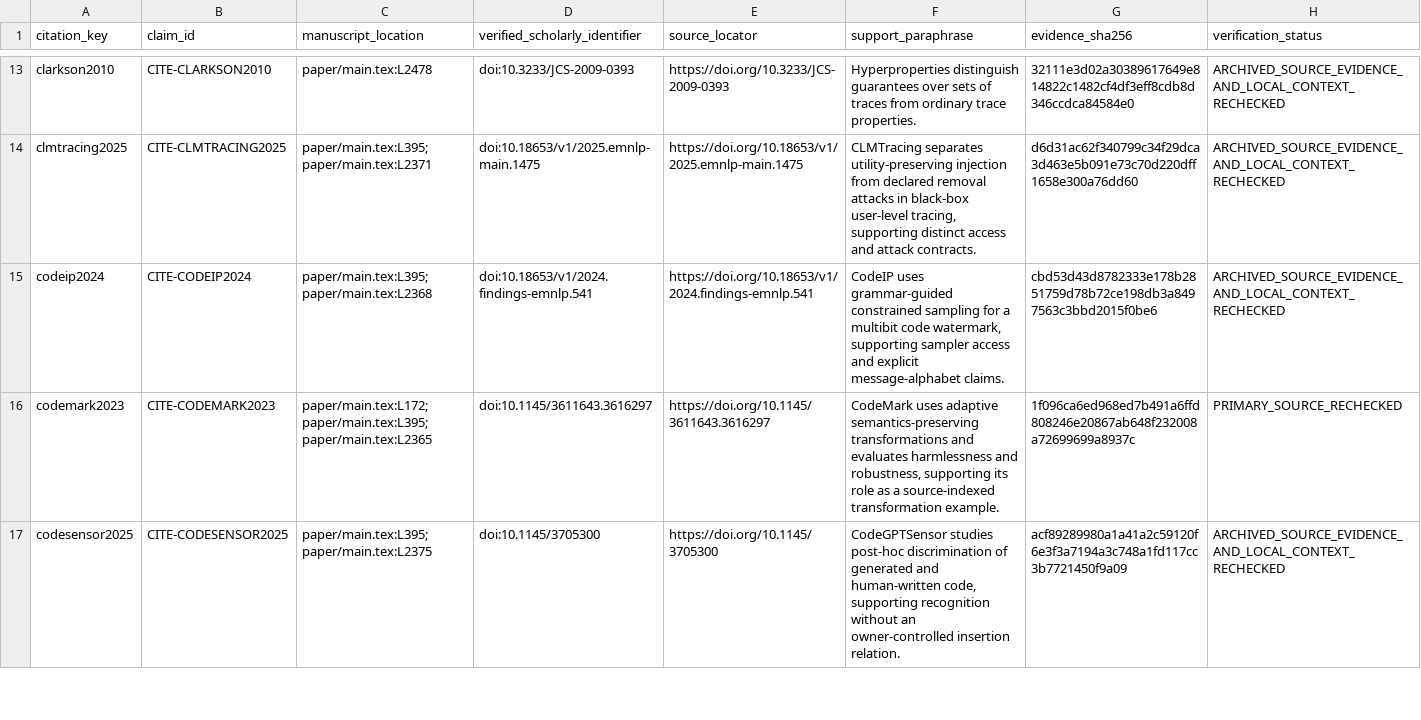
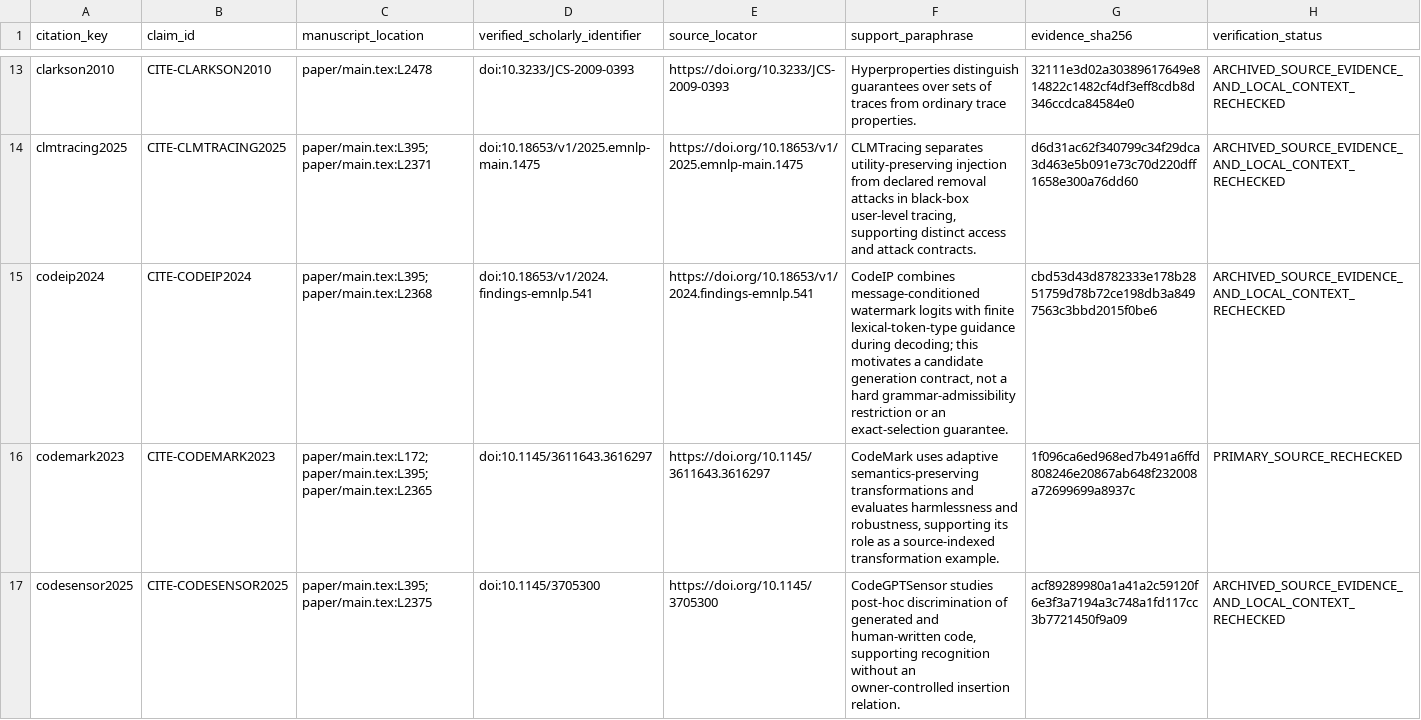
Before and after one commit to Haoyi-Zhang/MarkCapacity, a CSV file: citation_support.csv, drawn as a sheet; only a part is shown, gaps mark what is left out.

```diff
--- a/citation_support.csv
+++ b/citation_support.csv
@@ -14,3 +14,3 @@ clarkson2010,CITE-CLARKSON2010,paper/main.tex:L2478,doi:10.3233/JCS-2009-0393,ht
 clmtracing2025,CITE-CLMTRACING2025,paper/main.tex:L395; paper/main.tex:L2371,doi:10.18653/v1/2025.emnlp-main.1475,https://doi.org/10.18653/v1/2025.emnlp-main.1475,"CLMTracing separates utility-preserving injection from declared removal attacks in black-box user-level tracing, supporting distinct access and attack contracts.",d6d31ac62f340799c34f29dca3d463e5b091e73c70d220dff1658e300a76dd60,ARCHIVED_SOURCE_EVIDENCE_AND_LOCAL_CONTEXT_RECHECKED
-codeip2024,CITE-CODEIP2024,paper/main.tex:L395; paper/main.tex:L2368,doi:10.18653/v1/2024.findings-emnlp.541,https://doi.org/10.18653/v1/2024.findings-emnlp.541,"CodeIP uses grammar-guided constrained sampling for a multibit code watermark, supporting sampler access and explicit message-alphabet claims.",cbd53d43d8782333e178b2851759d78b72ce198db3a8497563c3bbd2015f0be6,ARCHIVED_SOURCE_EVIDENCE_AND_LOCAL_CONTEXT_RECHECKED
+codeip2024,CITE-CODEIP2024,paper/main.tex:L395; paper/main.tex:L2368,doi:10.18653/v1/2024.findings-emnlp.541,https://doi.org/10.18653/v1/2024.findings-emnlp.541,"CodeIP combines message-conditioned watermark logits with finite lexical-token-type guidance during decoding; this motivates a candidate generation contract, not a hard grammar-admissibility restriction or an exact-selection guarantee.",cbd53d43d8782333e178b2851759d78b72ce198db3a8497563c3bbd2015f0be6,ARCHIVED_SOURCE_EVIDENCE_AND_LOCAL_CONTEXT_RECHECKED
 codemark2023,CITE-CODEMARK2023,paper/main.tex:L172; paper/main.tex:L395; paper/main.tex:L2365,doi:10.1145/3611643.3616297,https://doi.org/10.1145/3611643.3616297,"CodeMark uses adaptive semantics-preserving transformations and evaluates harmlessness and robustness, supporting its role as a source-indexed transformation example.",1f096ca6ed968ed7b491a6ffd808246e20867ab648f232008a72699699a8937c,PRIMARY_SOURCE_RECHECKED
```
Also changed, not shown: citation-contexts.csv, reference-audit-final.csv, 4 other files.
